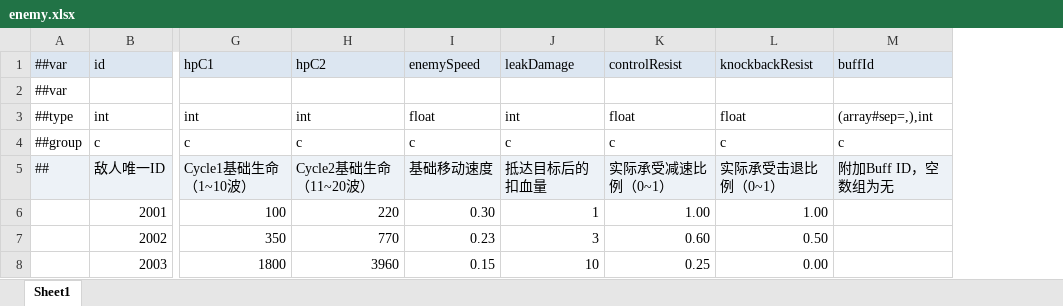
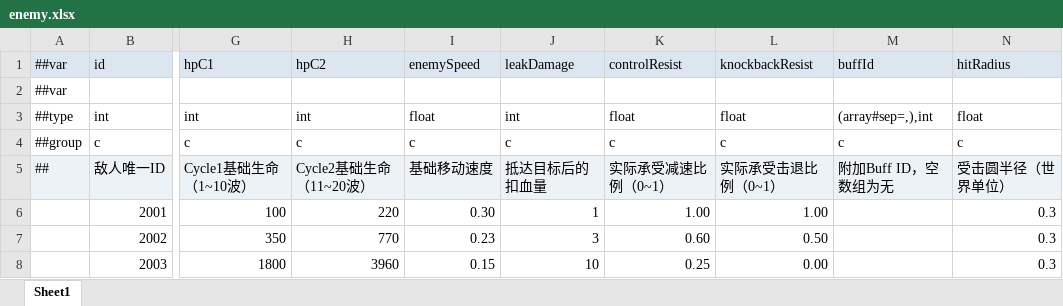
Before and after one commit to grorge15/FreshGuard, an Excel workbook: GameConfig/Datas/enemy.xlsx, sheet Sheet1, drawn as a sheet; only a part is shown, gaps mark what is left out; values as stored, in another font and other column widths than the file's, no borders; the diff names each change by its address in the sheet, - before the commit and + after, or states it on an @@ line.

```diff
--- a/GameConfig/Datas/enemy.xlsx (sheet Sheet1)
+++ b/GameConfig/Datas/enemy.xlsx (sheet Sheet1)
+column N, rows 1-8: hitRadius |  | float | c | 受击圆半径（世界单位） | 0.3 | 0.3 | 0.3
```
Also changed, not shown: GameConfig/Datas/__enums__.xlsx, GameConfig/Datas/__tables__.xlsx, 29 other files.
